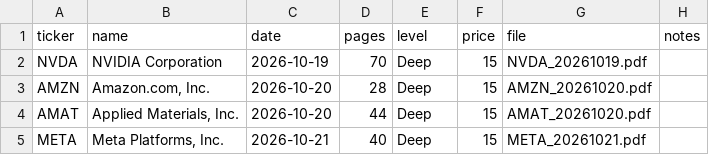
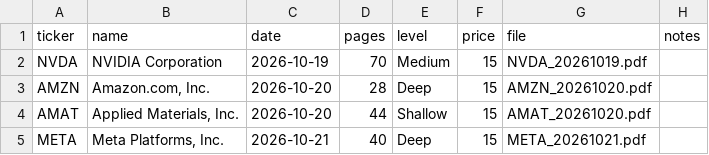
Before and after one commit to insiderfollower-lgtm/deepstockreport, a CSV file: public/data/catalog.csv, drawn as a sheet.

Commit message:
Change level from Deep to Medium for NVDA and Shallow for AMAT

```diff
--- a/public/data/catalog.csv
+++ b/public/data/catalog.csv
@@ -1,5 +1,5 @@
 ticker,name,date,pages,level,price,file,notes
-NVDA,NVIDIA Corporation,2026-10-19,70,Deep,15,NVDA_20261019.pdf,
+NVDA,NVIDIA Corporation,2026-10-19,70,Medium,15,NVDA_20261019.pdf,
 AMZN,"Amazon.com, Inc.",2026-10-20,28,Deep,15,AMZN_20261020.pdf,
-AMAT,"Applied Materials, Inc.",2026-10-20,44,Deep,15,AMAT_20261020.pdf,
+AMAT,"Applied Materials, Inc.",2026-10-20,44,Shallow,15,AMAT_20261020.pdf,
 META,"Meta Platforms, Inc.",2026-10-21,40,Deep,15,META_20261021.pdf,
```
